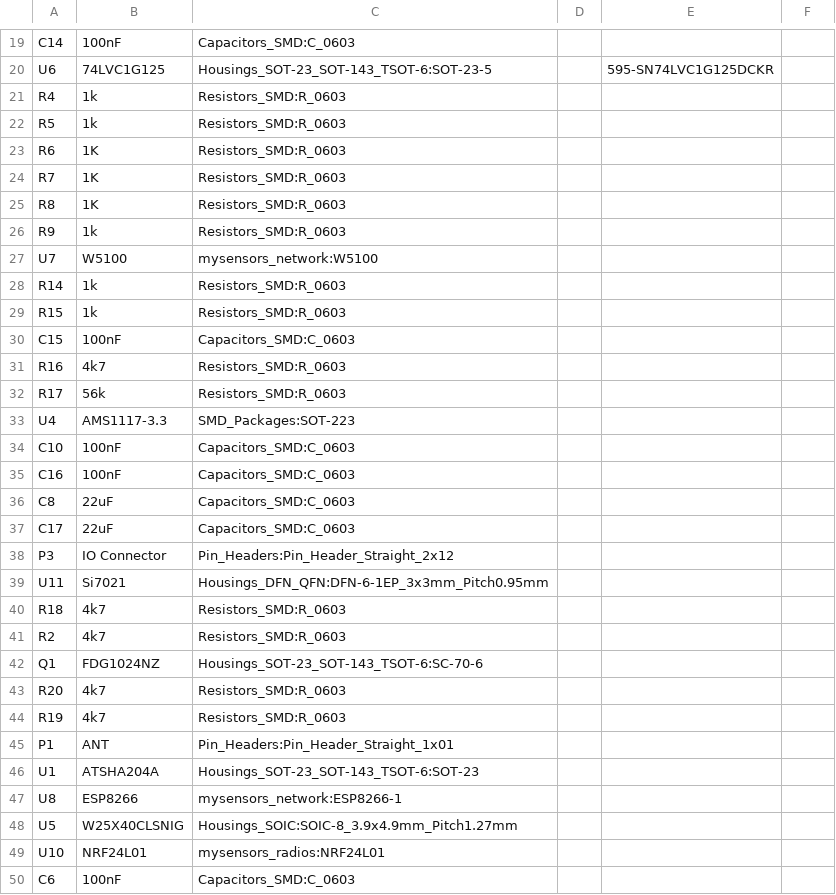
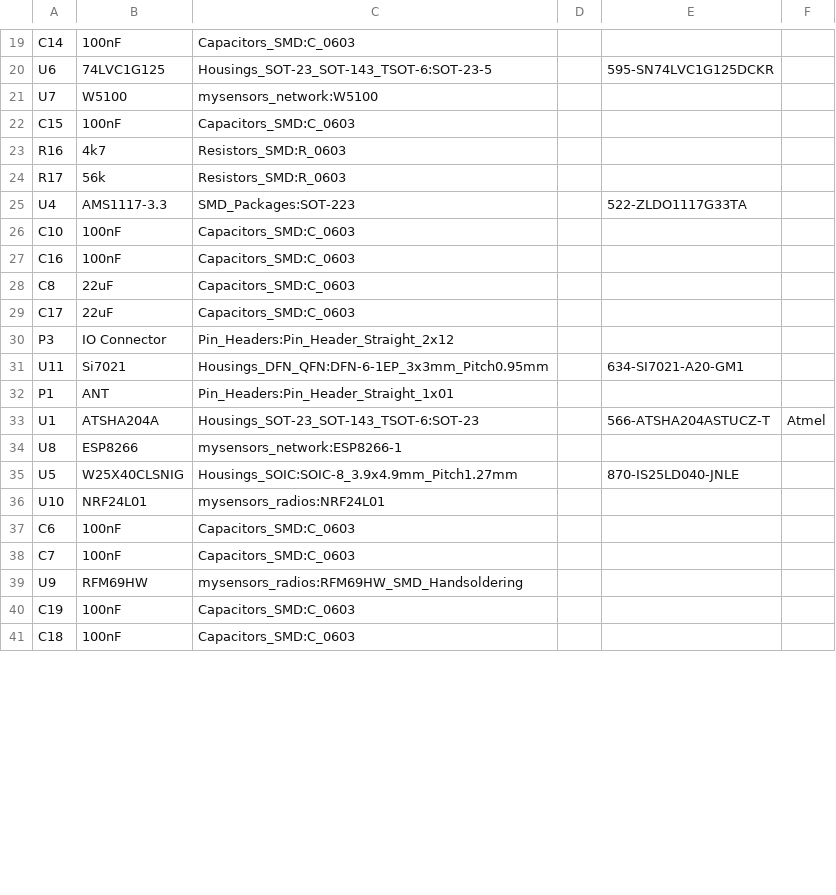
Before and after one commit to mysensors/SensebenderGW, a CSV file: MysensorsGW.csv, drawn as a sheet; only a part is shown, gaps mark what is left out; the shorter side is filled out with more unchanged rows; the diff covers the shown part only.

```diff
--- a/MysensorsGW.csv
+++ b/MysensorsGW.csv
@@ -20,11 +20,3 @@ C14,100nF,Capacitors_SMD:C_0603,
 U6,74LVC1G125,Housings_SOT-23_SOT-143_TSOT-6:SOT-23-5,,595-SN74LVC1G125DCKR,
-R4,1k,Resistors_SMD:R_0603,
-R5,1k,Resistors_SMD:R_0603,
-R6,1K,Resistors_SMD:R_0603,
-R7,1K,Resistors_SMD:R_0603,
-R8,1K,Resistors_SMD:R_0603,
-R9,1k,Resistors_SMD:R_0603,
 U7,W5100,mysensors_network:W5100,
-R14,1k,Resistors_SMD:R_0603,
-R15,1k,Resistors_SMD:R_0603,
 C15,100nF,Capacitors_SMD:C_0603,
@@ -32,3 +24,3 @@ R16,4k7,Resistors_SMD:R_0603,
 R17,56k,Resistors_SMD:R_0603,
-U4,AMS1117-3.3,SMD_Packages:SOT-223,
+U4,AMS1117-3.3,SMD_Packages:SOT-223,,522-ZLDO1117G33TA,
 C10,100nF,Capacitors_SMD:C_0603,
@@ -38,12 +30,7 @@ C17,22uF,Capacitors_SMD:C_0603,
 P3,IO Connector,Pin_Headers:Pin_Header_Straight_2x12,
-U11,Si7021,Housings_DFN_QFN:DFN-6-1EP_3x3mm_Pitch0.95mm,
-R18,4k7,Resistors_SMD:R_0603,
-R2,4k7,Resistors_SMD:R_0603,
-Q1,FDG1024NZ,Housings_SOT-23_SOT-143_TSOT-6:SC-70-6,
-R20,4k7,Resistors_SMD:R_0603,
-R19,4k7,Resistors_SMD:R_0603,
+U11,Si7021,Housings_DFN_QFN:DFN-6-1EP_3x3mm_Pitch0.95mm,,634-SI7021-A20-GM1,
 P1,ANT,Pin_Headers:Pin_Header_Straight_1x01,
-U1,ATSHA204A,Housings_SOT-23_SOT-143_TSOT-6:SOT-23,
+U1,ATSHA204A,Housings_SOT-23_SOT-143_TSOT-6:SOT-23,,566-ATSHA204ASTUCZ-T,Atmel
 U8,ESP8266,mysensors_network:ESP8266-1,
-U5,W25X40CLSNIG,Housings_SOIC:SOIC-8_3.9x4.9mm_Pitch1.27mm,
+U5,W25X40CLSNIG,Housings_SOIC:SOIC-8_3.9x4.9mm_Pitch1.27mm,,870-IS25LD040-JNLE,
 U10,NRF24L01,mysensors_radios:NRF24L01,
```
Also changed, not shown: 4 added rows and 2 edited cells elsewhere in this file, 4 other files.
